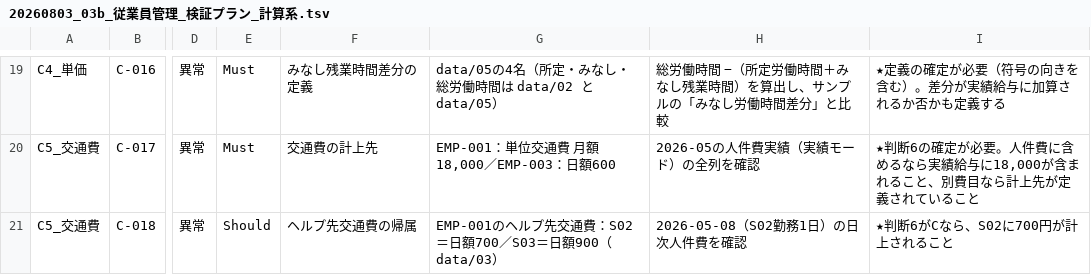
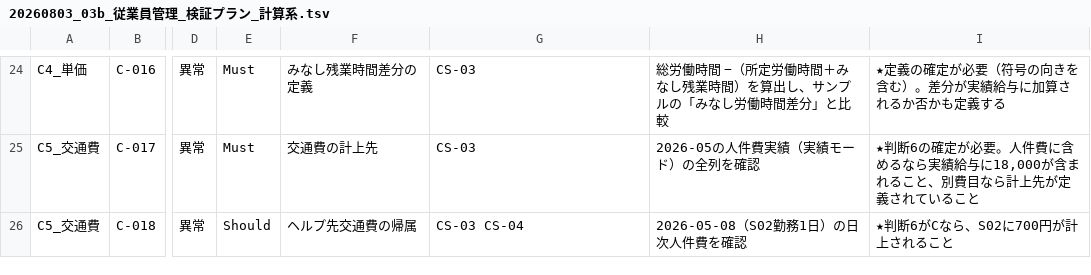
Before and after one commit to suguru789987/rakmy-employee-mgmt-spec, a TSV file: 20260803_03b_従業員管理_検証プラン_計算系.tsv, drawn as a sheet; only a part is shown, gaps mark what is left out; addresses are those after the commit; the diff covers the shown part only; the diff names each change by its address in the sheet, - before the commit and + after, or states it on an @@ line.

```diff
--- a/20260803_03b_従業員管理_検証プラン_計算系.tsv
+++ b/20260803_03b_従業員管理_検証プラン_計算系.tsv
-G24: data/05の4名（所定・みなし・総労働時間は data/02 と data/05）
+G24: CS-03
-G25: EMP-001：単位交通費 月額18,000／EMP-003：日額600
+G25: CS-03
-G26: EMP-001のヘルプ先交通費：S02＝日額700／S03＝日額900（data/03）
+G26: CS-03 CS-04
```
Also changed, not shown: 5 added rows and 28 edited cells elsewhere in this file, 20260803_02_従業員管理_受入条件表.tsv, 20260803_03a_従業員管理_検証プラン_操作系.tsv, 5 other files.
